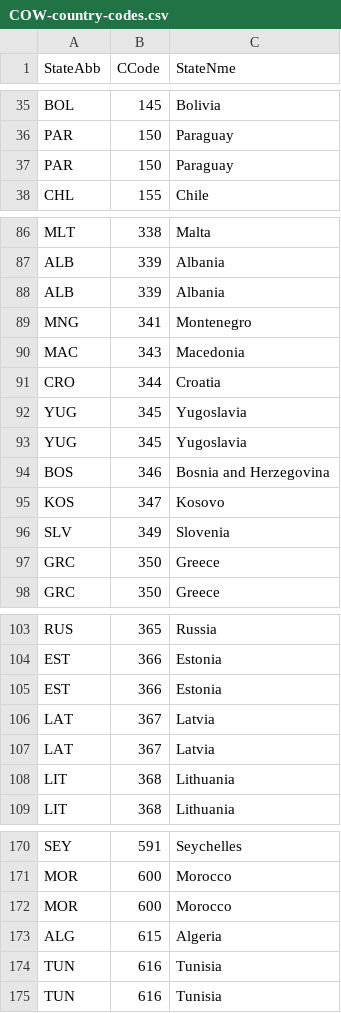
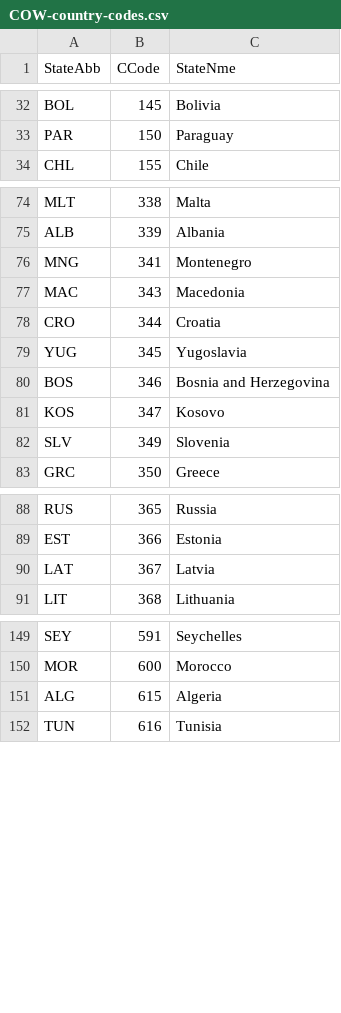
Before and after one commit to msmith150/Water-Conflict-Analysis, a CSV file: Resources/COW-country-codes.csv, drawn as a sheet; only a part is shown, gaps mark what is left out; the diff covers the shown part only; the diff names each change by its address in the sheet, - before the commit and + after, or states it on an @@ line.

```diff
--- a/Resources/COW-country-codes.csv
+++ b/Resources/COW-country-codes.csv
-row 37: PAR | 150 | Paraguay
-row 88: ALB | 339 | Albania
-row 93: YUG | 345 | Yugoslavia
-row 97: GRC | 350 | Greece
-row 105: EST | 366 | Estonia
-row 107: LAT | 367 | Latvia
-row 108: LIT | 368 | Lithuania
-row 172: MOR | 600 | Morocco
-row 174: TUN | 616 | Tunisia
```
Also changed, not shown: 17 removed rows elsewhere in this file, 7 other files.
